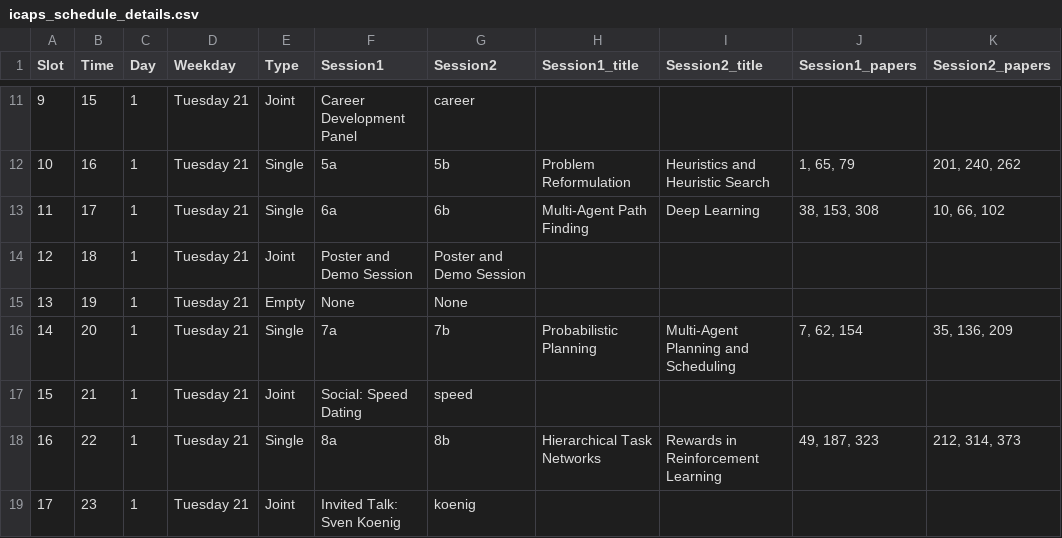
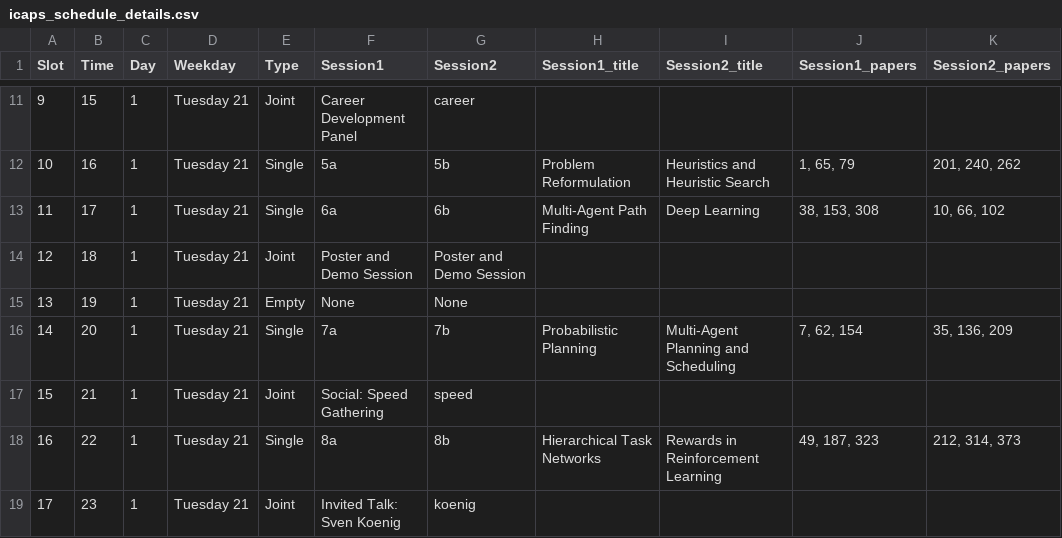
Before and after one commit to icaps2022/icaps2022.github.io, a CSV file: _data/icaps_schedule_details.csv, drawn as a sheet; only a part is shown, gaps mark what is left out.

Commit message:
rename speed dating

```diff
--- a/_data/icaps_schedule_details.csv
+++ b/_data/icaps_schedule_details.csv
@@ -16,3 +16,3 @@ Slot,Time,Day,Weekday,Type,Session1,Session2,Session1_title,Session2_title,Sessi
 14,20,1,Tuesday 21,Single,7a,7b,Probabilistic Planning,Multi-Agent Planning and Scheduling,"7, 62, 154","35, 136, 209"
-15,21,1,Tuesday 21,Joint,Social: Speed Dating,speed,,,,
+15,21,1,Tuesday 21,Joint,Social: Speed Gathering,speed,,,,
 16,22,1,Tuesday 21,Single,8a,8b,Hierarchical Task Networks,Rewards in Reinforcement Learning,"49, 187, 323","212, 314, 373"
```
